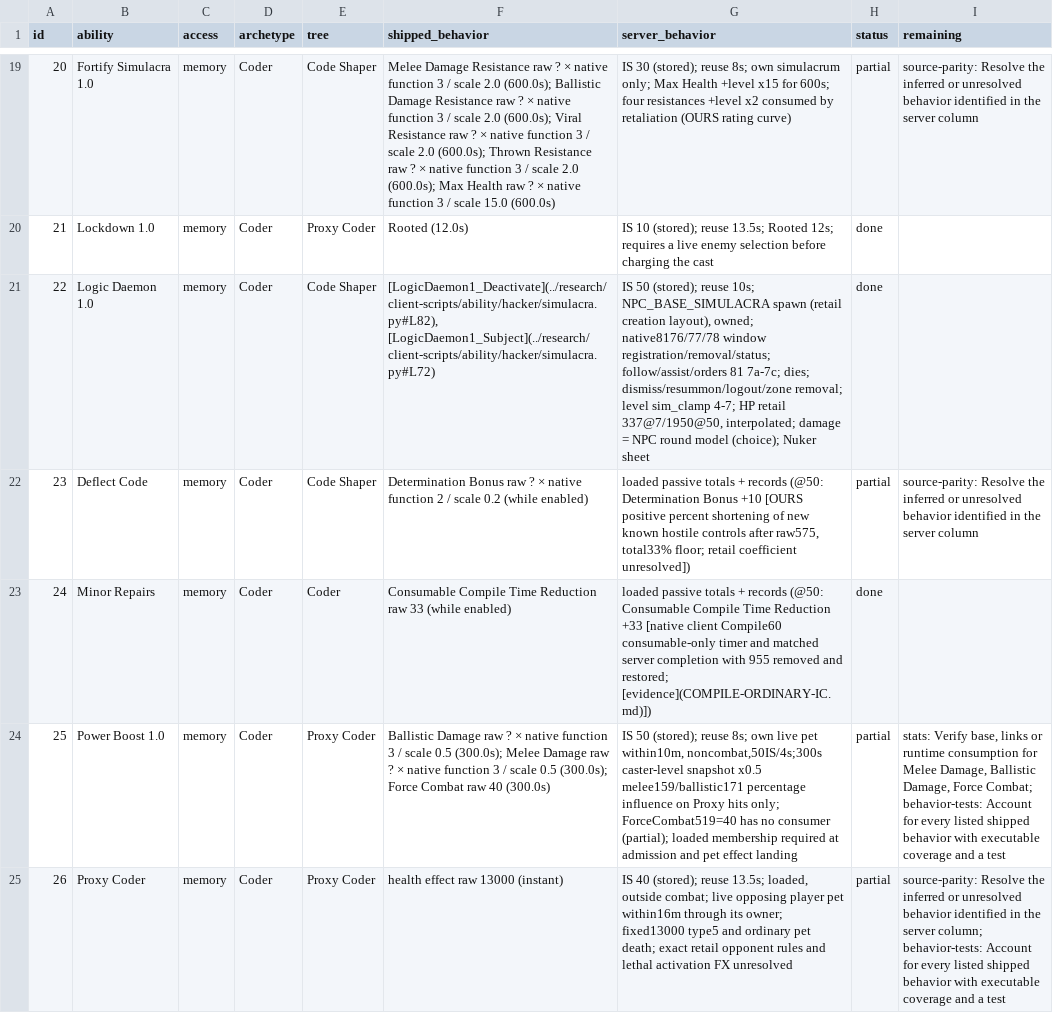
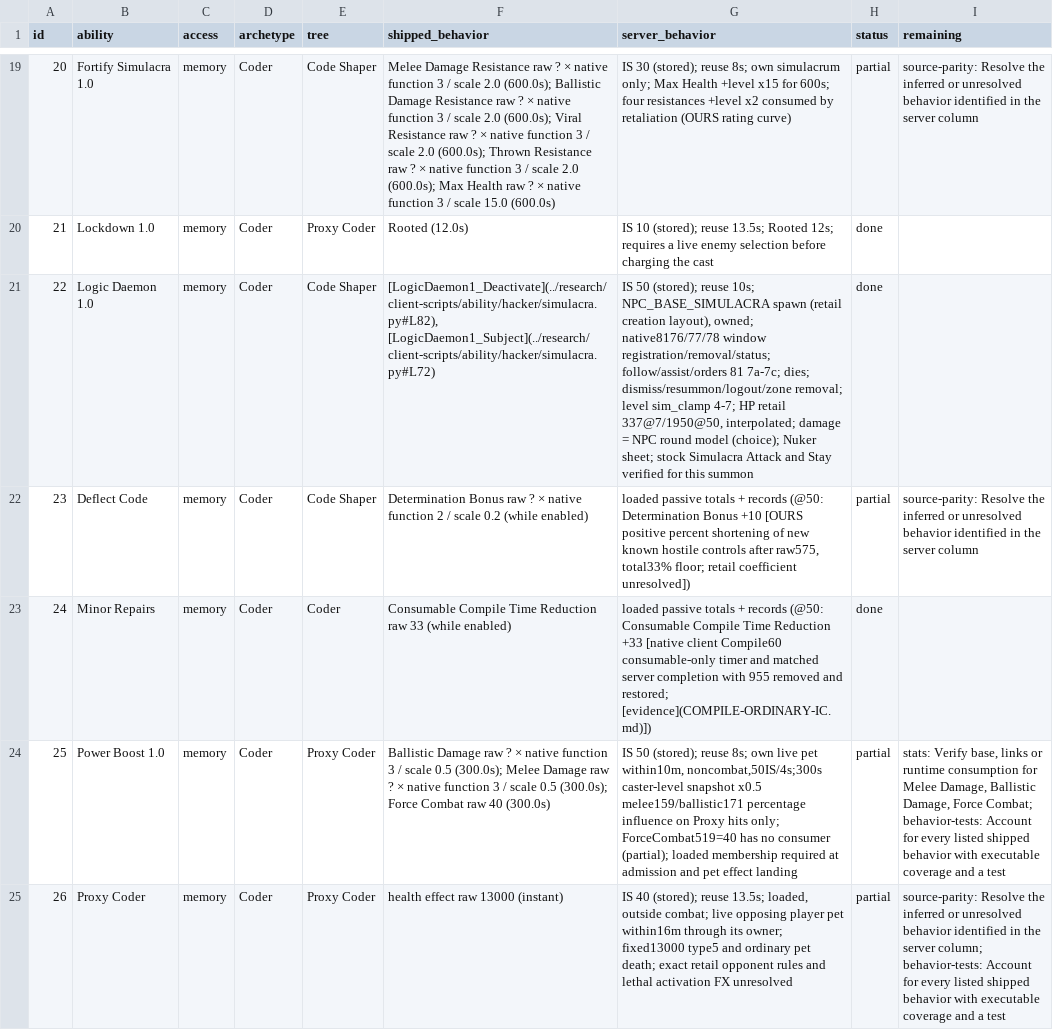
Before and after one commit to kylebrussell/mxo-hd, a CSV file: docs/ABILITY-PARITY.csv, drawn as a sheet; only a part is shown, gaps mark what is left out; the diff covers the shown part only; the diff names each change by its address in the sheet, - before the commit and + after, or states it on an @@ line.

```diff
--- a/docs/ABILITY-PARITY.csv
+++ b/docs/ABILITY-PARITY.csv
-G21 (server_behavior): …(choice); Nuker sheet
+G21 (server_behavior): …(choice); Nuker sheet; stock Simulacra Attack and Stay verified for this summon
```
Also changed, not shown: 6 edited cells elsewhere in this file, 2 other files.
